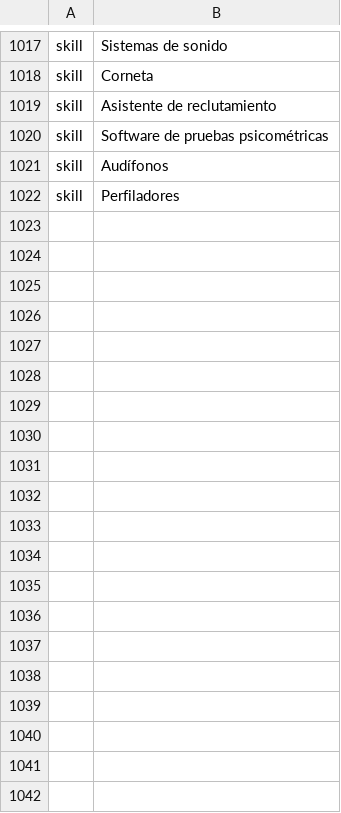
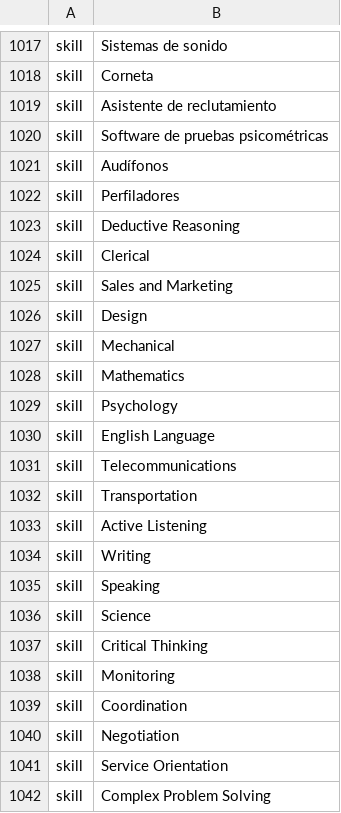
Before and after one commit to olivebeto56/pythonToolsNxt, a CSV file: CleanSkills/files-out/skills-search.csv, drawn as a sheet; only a part is shown, gaps mark what is left out; the diff covers the shown part only.

```diff
--- a/CleanSkills/files-out/skills-search.csv
+++ b/CleanSkills/files-out/skills-search.csv
@@ -1022 +1022,21 @@ skill,Audífonos
 skill,Perfiladores
+skill,Deductive Reasoning
+skill,Clerical
+skill,Sales and Marketing
+skill,Design
+skill,Mechanical
+skill,Mathematics
+skill,Psychology
+skill,English Language
+skill,Telecommunications
+skill,Transportation
+skill,Active Listening
+skill,Writing
+skill,Speaking
+skill,Science
+skill,Critical Thinking
+skill,Monitoring
+skill,Coordination
+skill,Negotiation
+skill,Service Orientation
+skill,Complex Problem Solving
```
Also changed, not shown: 63 added rows elsewhere in this file, 4 other files.
